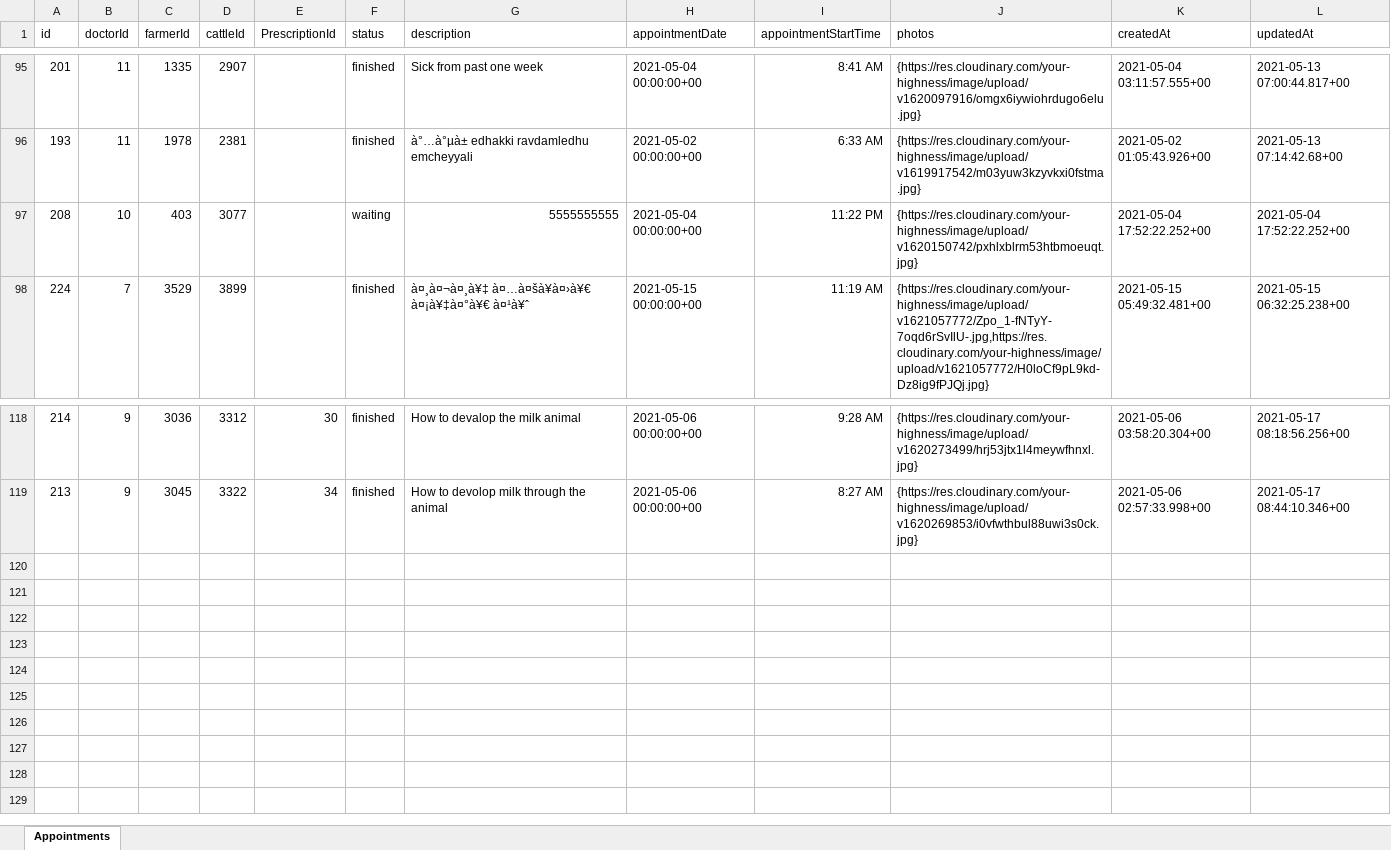
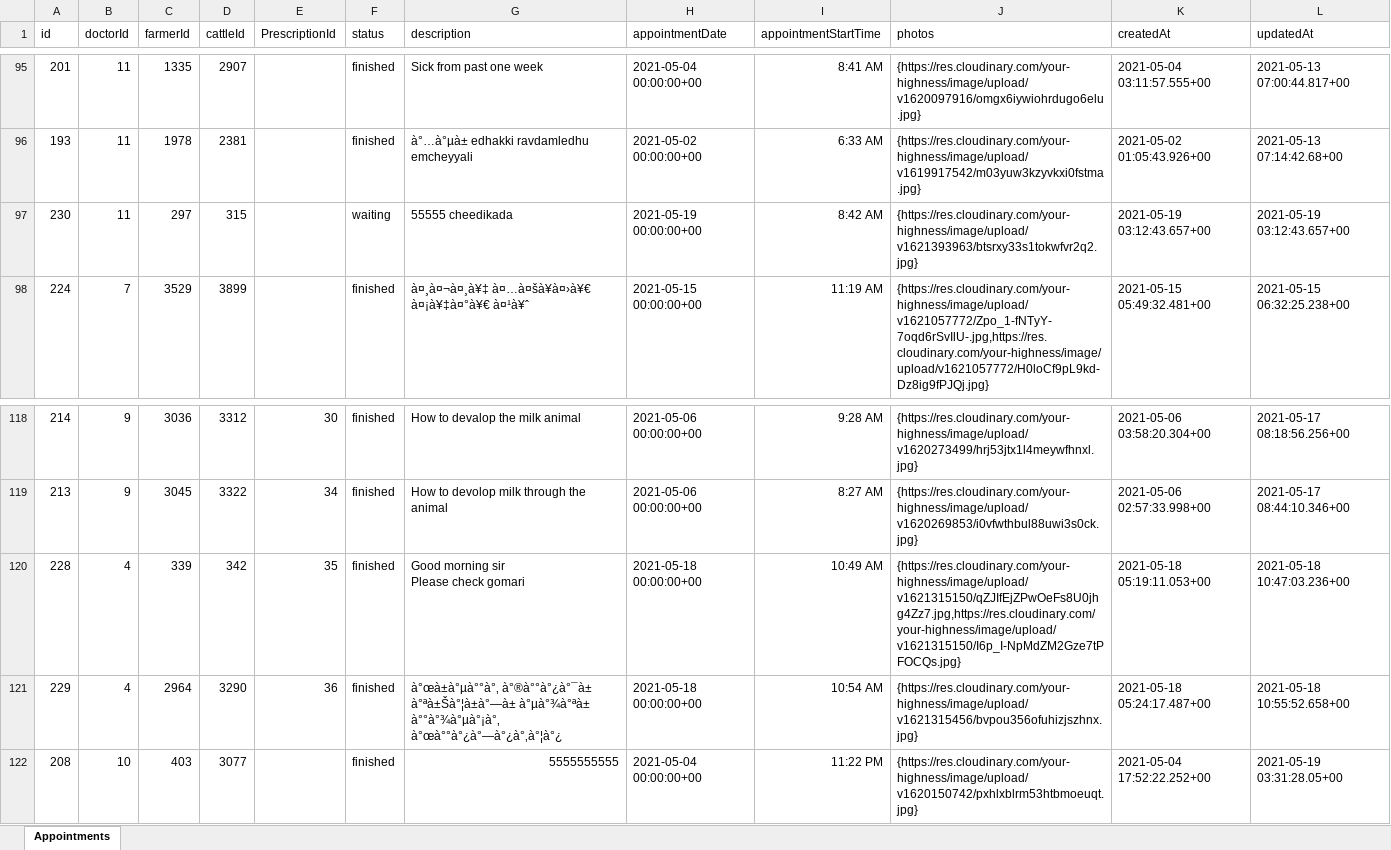
Before and after one commit to yourfhighness/heritage-backend, an Excel workbook: database/Tables/Appointments.xlsx, sheet Appointments, drawn as a sheet; only a part is shown, gaps mark what is left out; values as stored, in another font and other column widths than the file's, no borders; removed rows and columns are numbered as before the commit, all else as after; ↵ is a line break in a cell; the diff names each change by its address in the sheet, - before the commit and + after, or states it on an @@ line.

```diff
--- a/database/Tables/Appointments.xlsx (sheet Appointments)
+++ b/database/Tables/Appointments.xlsx (sheet Appointments)
-row 97: 208 | 10 | 403 | 3077 |  | waiting | 5555555555 | 2021-05-04 00:00:00+00 | 11:22 PM | {https://res.cloudinary.com/your-highness/image/upload/v1620150742/pxhlxblrm53htbmoeuqt.jpg} | 2021-05-04 17:52:22.252+00 | 2021-05-04 17:52:22.252+00
+row 97: 230 | 11 | 297 | 315 |  | waiting | 55555 cheedikada | 2021-05-19 00:00:00+00 | 8:42 AM | {https://res.cloudinary.com/your-highness/image/upload/v1621393963/btsrxy33s1tokwfvr2q2.jpg} | 2021-05-19 03:12:43.657+00 | 2021-05-19 03:12:43.657+00
+row 120: 228 | 4 | 339 | 342 | 35 | finished | Good morning sir ↵ Please check gomari | 2021-05-18 00:00:00+00 | 10:49 AM | {https://res.cloudinary.com/your-highness/image/upload/v1621315150/qZJIfEjZPwOeFs8U0jhg4Zz7.jpg,https://res.cloudinary.com/your-highness/image/upload/v1621315150/I6p_I-NpMdZM2Gze7tPFOCQs.jpg} | 2021-05-18 05:19:11.053+00 | 2021-05-18 10:47:03.236+00
+row 121: 229 | 4 | 2964 | 3290 | 36 | finished | à°œà±à°µà°°à°‚ à°®à°°à°¿à°¯à± à°ªà±Šà°¦à±à°—à± à°µà°¾à°ªà± à°°à°¾à°µà°¡à°‚ à°œà°°à°¿à°—à°¿à°‚à°¦à°¿ | 2021-05-18 00:00:00+00 | 10:54 AM | {https://res.cloudinary.com/your-highness/image/upload/v1621315456/bvpou356ofuhizjszhnx.jpg} | 2021-05-18 05:24:17.487+00 | 2021-05-18 10:55:52.658+00
+row 122: 208 | 10 | 403 | 3077 |  | finished | 5555555555 | 2021-05-04 00:00:00+00 | 11:22 PM | {https://res.cloudinary.com/your-highness/image/upload/v1620150742/pxhlxblrm53htbmoeuqt.jpg} | 2021-05-04 17:52:22.252+00 | 2021-05-19 03:31:28.05+00
```
Also changed, not shown: database/Tables/Cattles.xlsx, database/Tables/Farmers.xlsx, 10 other files.
